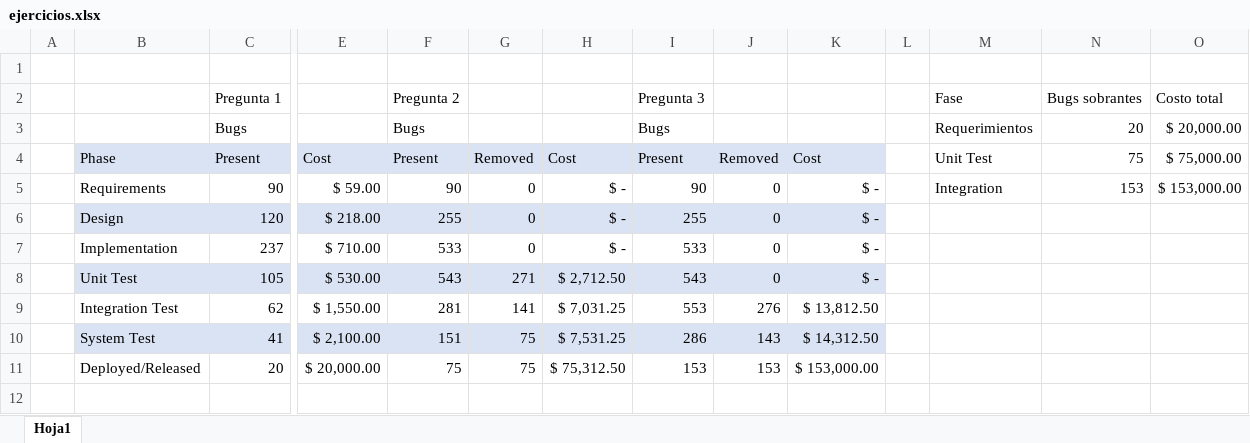
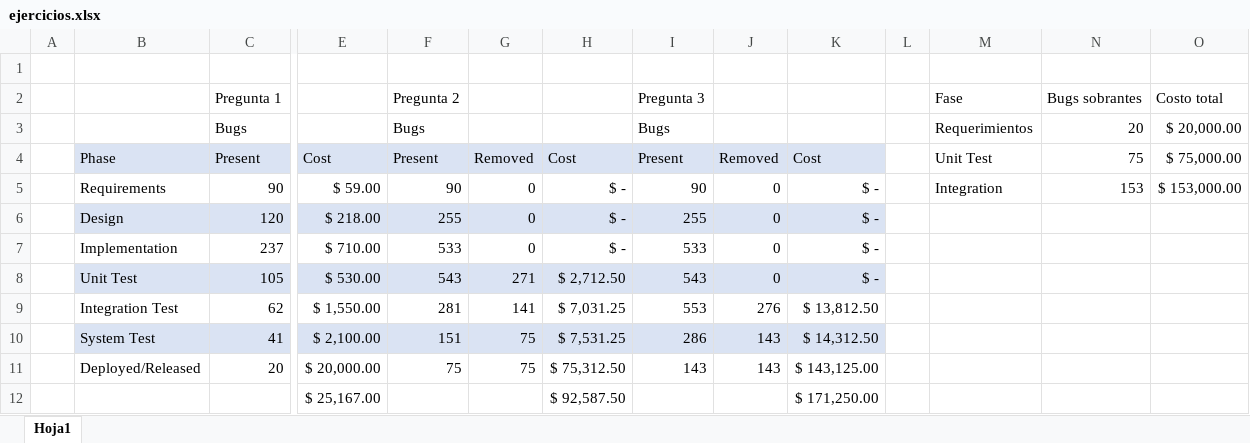
Before and after one commit to eduardoalbertorg/UAG_Pruebas_Validacion, an Excel workbook: tarea2/ejercicios.xlsx, sheet Hoja1, drawn as a sheet; only a part is shown, gaps mark what is left out; values as stored, in another font and other column widths than the file's, no borders; charts and pictures and table styles not drawn; rows hold the shown columns only; the diff names each change by its address in the sheet, - before the commit and + after, or states it on an @@ line.

```diff
--- a/tarea2/ejercicios.xlsx (sheet Hoja1)
+++ b/tarea2/ejercicios.xlsx (sheet Hoja1)
-I11 (Pregunta 3): 153
+I11 (Pregunta 3): 143
-J11: 153
+J11: 143
-K11: $ 153,000.00
+K11: $ 143,125.00
+row 12:  |  |  | $ 25,167.00 |  |  | $ 92,587.50 |  |  | $ 171,250.00
```
Also changed, not shown: charts or pictures, 6 other files.
